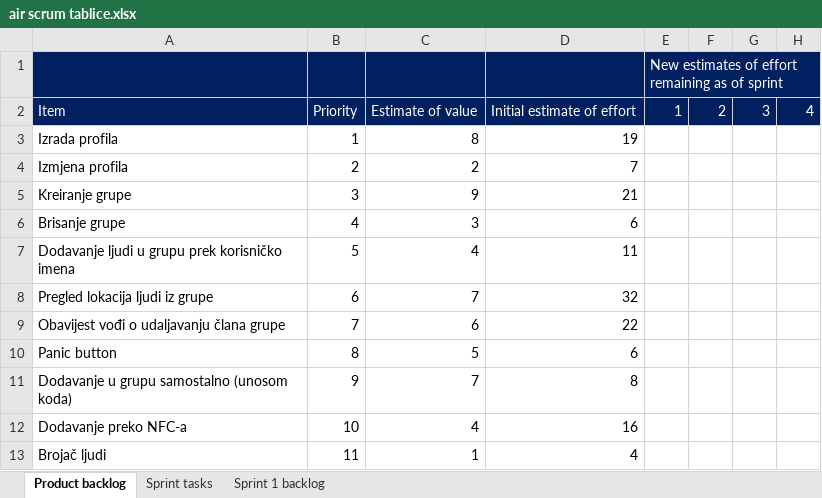
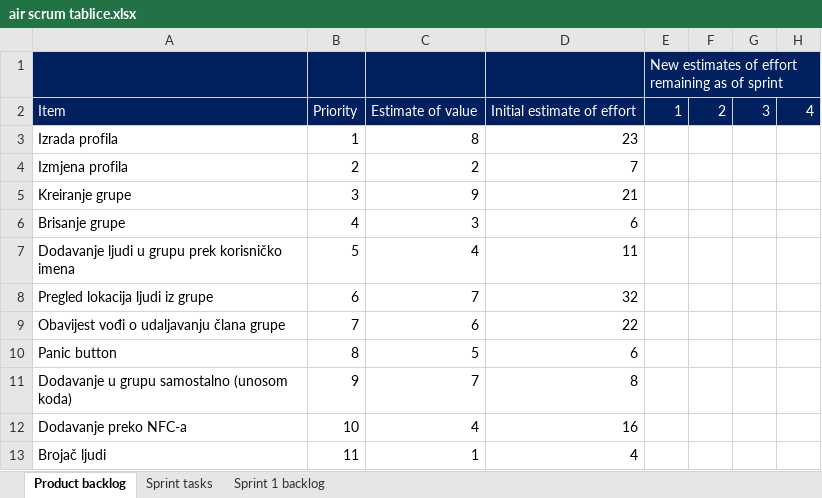
Before and after one commit to mvracan/air-projekt, an Excel workbook: dokumentacija/air scrum tablice.xlsx, sheet Product backlog, drawn as a sheet; values as stored, in another font and other column widths than the file's, no borders; the diff names each change by its address in the sheet, - before the commit and + after, or states it on an @@ line.

```diff
--- a/dokumentacija/air scrum tablice.xlsx (sheet Product backlog)
+++ b/dokumentacija/air scrum tablice.xlsx (sheet Product backlog)
-D3: 19
+D3: 23
```
Also changed, not shown: sheet Sprint 1 backlog, charts or pictures, 34 other files.
